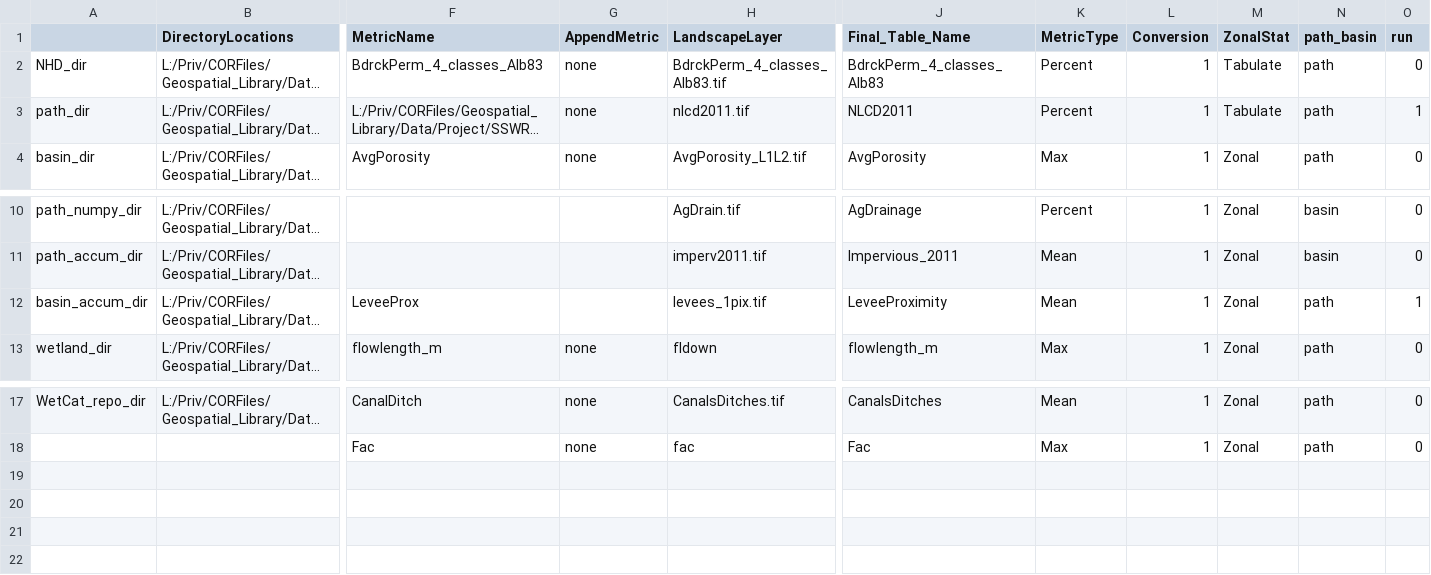
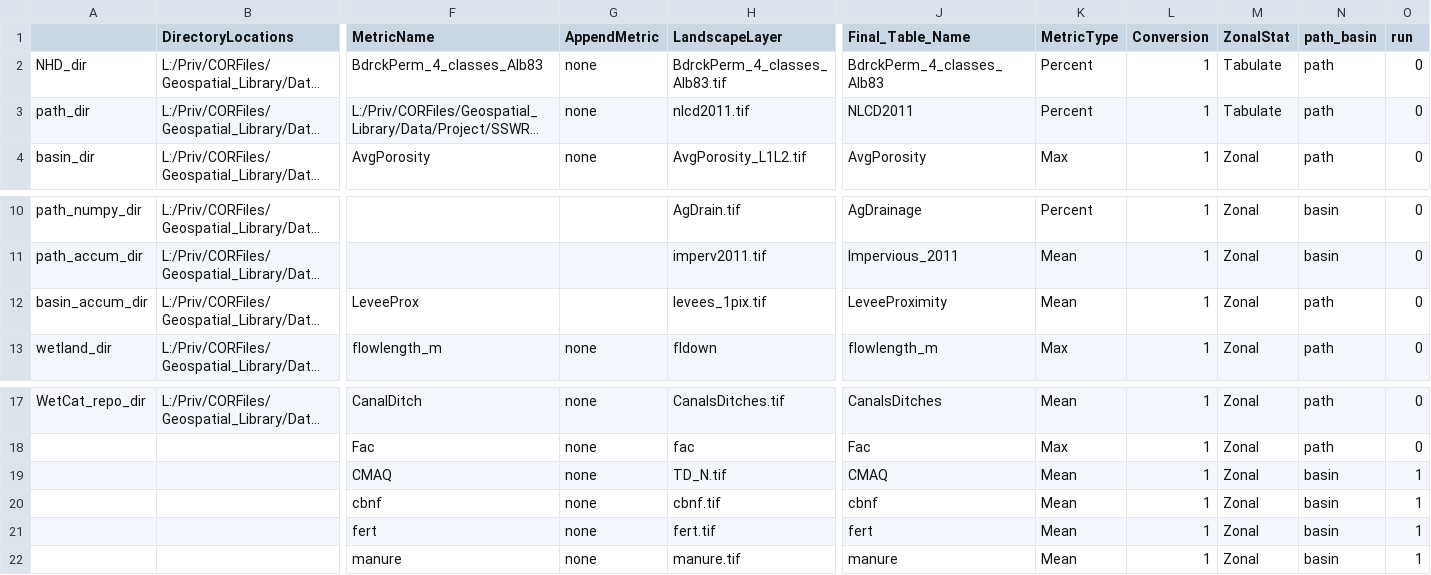
Before and after one commit to USEPA/WetlandConnectivity, a CSV file: ControlTable_Wetlands_NLCD2011.csv, drawn as a sheet; only a part is shown, gaps mark what is left out; long unchanged cells end in …; rows hold the shown columns only; the diff names each change by its address in the sheet, - before the commit and + after, or states it on an @@ line.

Commit message:
Updated WetlandCatchmentsMask.py

```diff
--- a/ControlTable_Wetlands_NLCD2011.csv
+++ b/ControlTable_Wetlands_NLCD2011.csv
-O3 (run): 1
+O3 (run): 0
-O12 (run): 1
+O12 (run): 0
+row 19:  |  | CMAQ | none | TD_N.tif | CMAQ | Mean | 1 | Zonal | basin | 1
+row 20:  |  | cbnf | none | cbnf.tif | cbnf | Mean | 1 | Zonal | basin | 1
+row 21:  |  | fert | none | fert.tif | fert | Mean | 1 | Zonal | basin | 1
+row 22:  |  | manure | none | manure.tif | manure | Mean | 1 | Zonal | basin | 1
```
Also changed, not shown: 2 other files.
